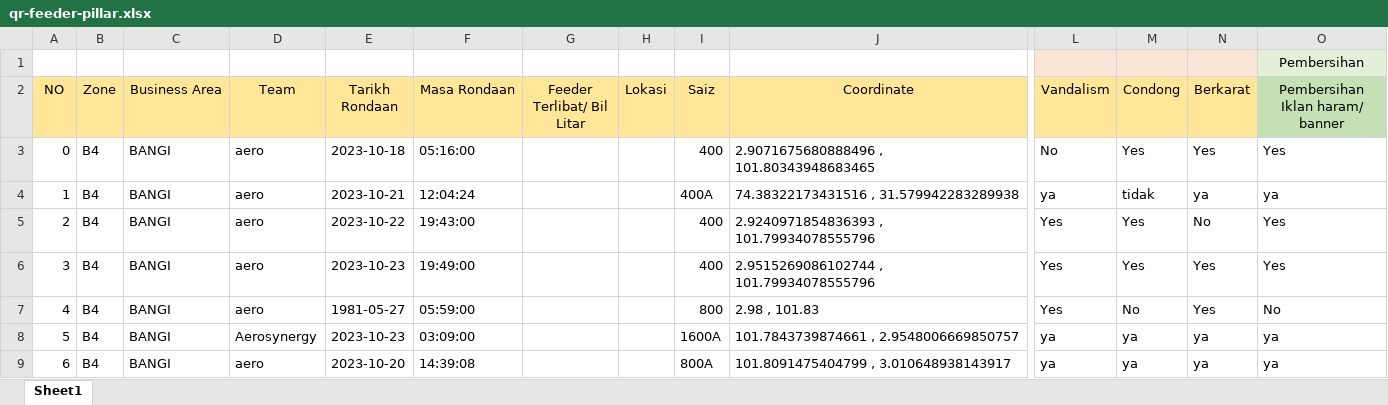
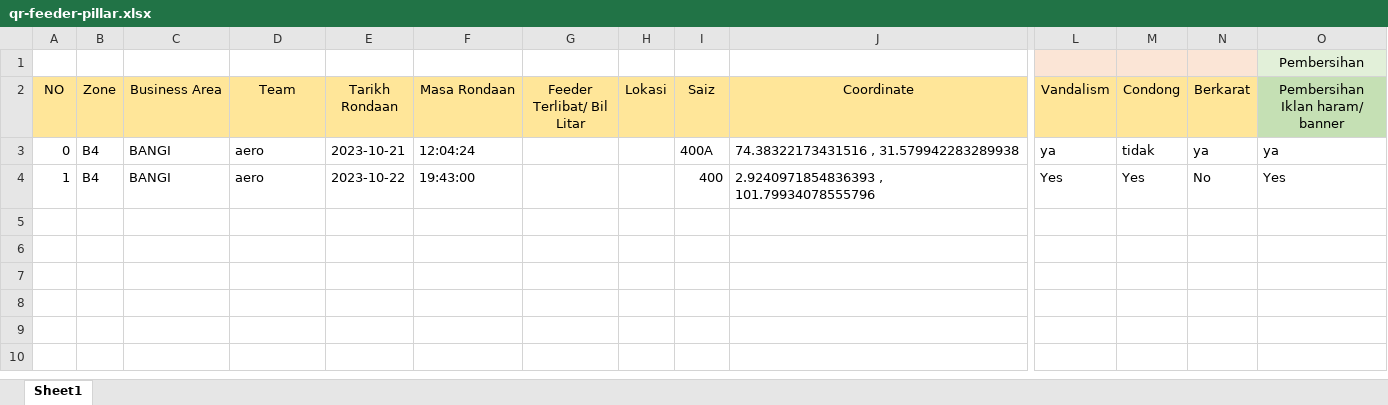
Before and after one commit to arehman5110/apks, an Excel workbook: public/assets/updated-excels/qr-feeder-pillar.xlsx, sheet Sheet1, drawn as a sheet; only a part is shown, gaps mark what is left out; values as stored, in another font and other column widths than the file's, no borders; rows hold the shown columns only; the diff names each change by its address in the sheet, - before the commit and + after, or states it on an @@ line.

```diff
--- a/public/assets/updated-excels/qr-feeder-pillar.xlsx (sheet Sheet1)
+++ b/public/assets/updated-excels/qr-feeder-pillar.xlsx (sheet Sheet1)
-E3 (Tarikh Rondaan): 2023-10-18
+E3 (Tarikh Rondaan): 2023-10-21
-F3 (Masa Rondaan): 05:16:00
+F3 (Masa Rondaan): 12:04:24
-I3 (Saiz): 400
+I3 (Saiz): 400A
-J3 (Coordinate): 2.9071675680888496 , 101.80343948683465
+J3 (Coordinate): 74.38322173431516 , 31.579942283289938
-L3 (Vandalism): No
+L3 (Vandalism): ya
-M3 (Condong): Yes
+M3 (Condong): tidak
-N3 (Berkarat): Yes
+N3 (Berkarat): ya
-O3 (Pembersihan Iklan haram/ banner): Yes
+O3 (Pembersihan Iklan haram/ banner): ya
-E4 (Tarikh Rondaan): 2023-10-21
+E4 (Tarikh Rondaan): 2023-10-22
-F4 (Masa Rondaan): 12:04:24
+F4 (Masa Rondaan): 19:43:00
-I4 (Saiz): 400A
+I4 (Saiz): 400
-J4 (Coordinate): 74.38322173431516 , 31.579942283289938
+J4 (Coordinate): 2.9240971854836393 , 101.79934078555796
-L4 (Vandalism): ya
+L4 (Vandalism): Yes
-M4 (Condong): tidak
+M4 (Condong): Yes
-N4 (Berkarat): ya
+N4 (Berkarat): No
-O4 (Pembersihan Iklan haram/ banner): ya
+O4 (Pembersihan Iklan haram/ banner): Yes
-row 5: 2 | B4 | BANGI | aero | 2023-10-22 | 19:43:00 |  |  | 400 | 2.9240971854836393 , 101.79934078555796 | Yes | Yes | No | Yes
-row 6: 3 | B4 | BANGI | aero | 2023-10-23 | 19:49:00 |  |  | 400 | 2.9515269086102744 , 101.79934078555796 | Yes | Yes | Yes | Yes
-row 7: 4 | B4 | BANGI | aero | 1981-05-27 | 05:59:00 |  |  | 800 | 2.98 , 101.83 | Yes | No | Yes | No
-row 8: 5 | B4 | BANGI | Aerosynergy | 2023-10-23 | 03:09:00 |  |  | 1600A | 101.7843739874661 , 2.9548006669850757 | ya | ya | ya | ya
-row 9: 6 | B4 | BANGI | aero | 2023-10-20 | 14:39:08 |  |  | 800A | 101.8091475404799 , 3.010648938143917 | ya | ya | ya | ya
```
Also changed, not shown: 14 other files.
